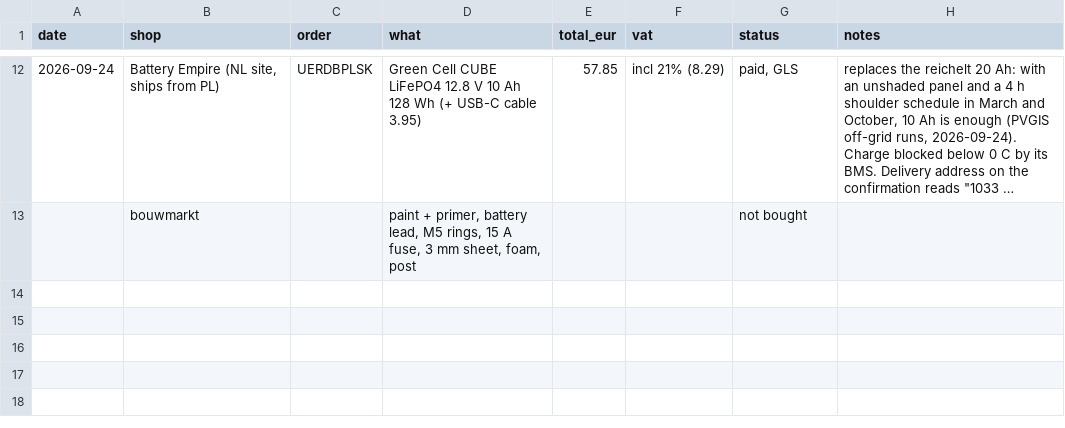
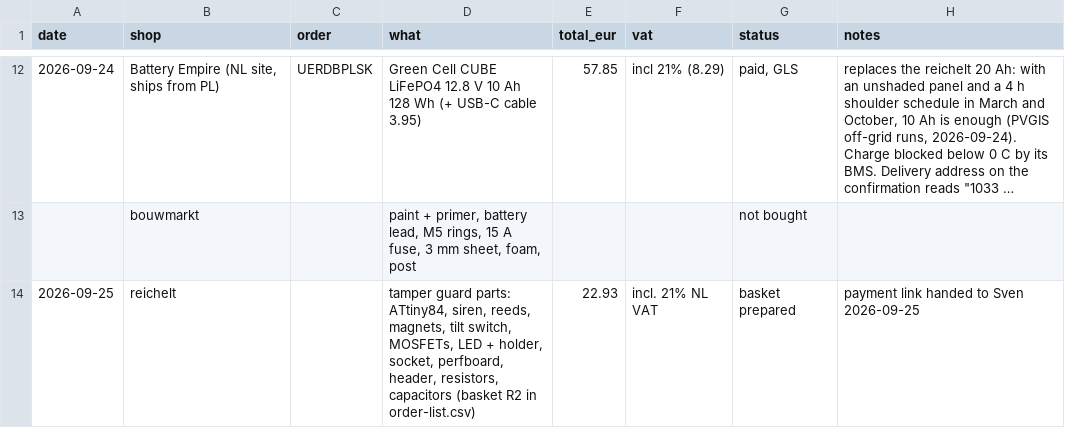
Before and after one commit to oncra/life, a CSV file: kit/node-1-purchases.csv, drawn as a sheet; only a part is shown, gaps mark what is left out; long unchanged cells end in ….

```diff
--- a/kit/node-1-purchases.csv
+++ b/kit/node-1-purchases.csv
@@ -13 +13,2 @@ date,shop,order,what,total_eur,vat,status,notes
 ,bouwmarkt,,"paint + primer, battery lead, M5 rings, 15 A fuse, 3 mm sheet, foam, post",,,not bought,
+2026-09-25,reichelt,,"tamper guard parts: ATtiny84, siren, reeds, magnets, tilt switch, MOSFETs, LED + holder, socket, perfboard, header, resistors, capacitors (basket R2 in order-list.csv)",22.93,incl. 21% NL VAT,basket prepared,"payment link handed to Sven 2026-09-25"
```
Also changed, not shown: kit/order-list.csv, 24 other files.
